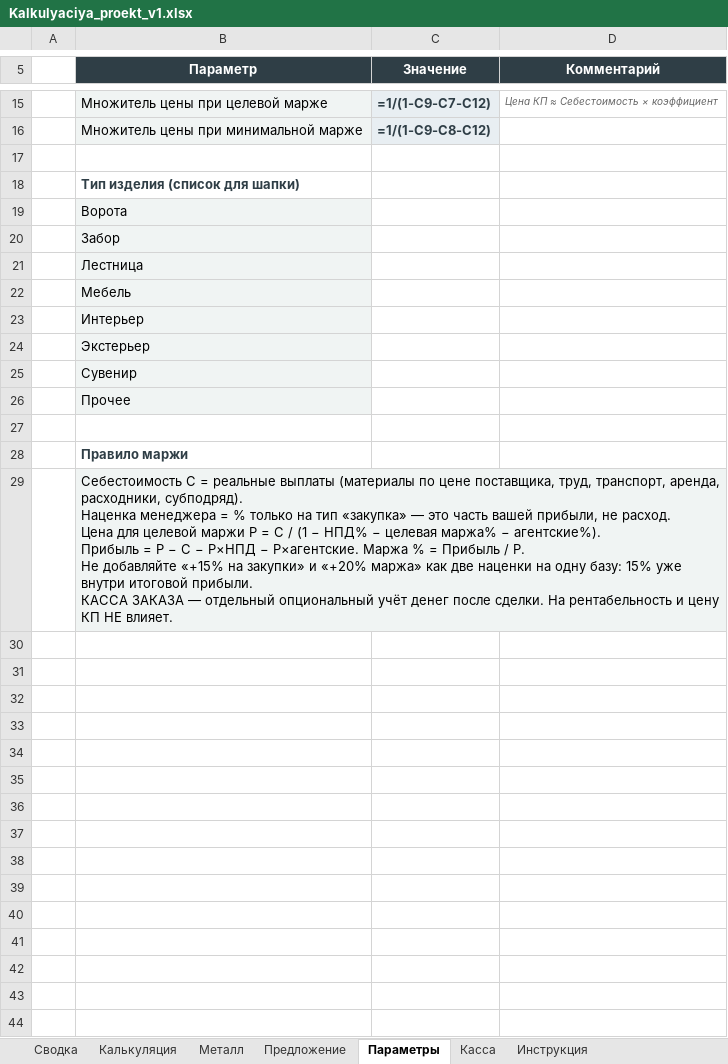
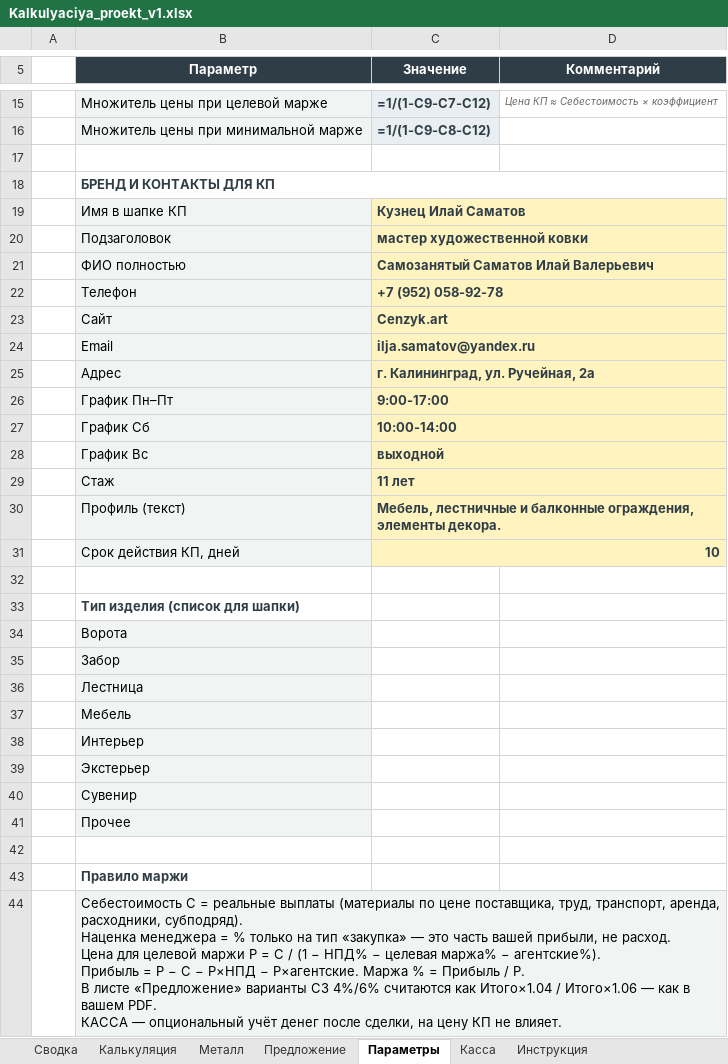
Before and after one commit to annashhe/cenzyk-art, an Excel workbook: templates/Kalkulyaciya_proekt_v1.xlsx, sheet Параметры, drawn as a sheet; only a part is shown, gaps mark what is left out; values as stored, in another font and other column widths than the file's, no borders; formulas without a stored value are shown as written; addresses are those after the commit; ↵ is a line break in a cell; the diff names each change by its address in the sheet, - before the commit and + after, or states it on an @@ line.

```diff
--- a/templates/Kalkulyaciya_proekt_v1.xlsx (sheet Параметры)
+++ b/templates/Kalkulyaciya_proekt_v1.xlsx (sheet Параметры)
+row 18:  | БРЕНД И КОНТАКТЫ ДЛЯ КП
+row 19:  | Имя в шапке КП | Кузнец Илай Саматов
+row 20:  | Подзаголовок | мастер художественной ковки
+row 21:  | ФИО полностью | Самозанятый Саматов Илай Валерьевич
+row 22:  | Телефон | +7 (952) 058-92-78
+row 23:  | Сайт | Cenzyk.art
+row 24:  | Email | ilja.samatov@yandex.ru
+row 25:  | Адрес | г. Калининград, ул. Ручейная, 2а
+row 26:  | График Пн–Пт | 9:00-17:00
+row 27:  | График Сб | 10:00-14:00
+row 28:  | График Вс | выходной
+row 29:  | Стаж | 11 лет
+row 30:  | Профиль (текст) | Мебель, лестничные и балконные ограждения, элементы декора.
+row 31:  | Срок действия КП, дней | 10
+row 32: (empty)
-B44 (Параметр): …/ P. ↵ Не добавляйте «+15% на закупки» и «+20% маржа» как две наценки на одну базу: 15% уже внутри итоговой прибыли. ↵ КАССА ЗАКАЗА — отдельный опциональный учёт денег после сделки. На рентабельность и цену КП НЕ влияет.
+B44 (Параметр): …/ P. ↵ В листе «Предложение» варианты СЗ 4%/6% считаются как Итого×1.04 / Итого×1.06 — как в вашем PDF. ↵ КАССА — опциональный учёт денег после сделки, на цену КП не влияет.
```
Also changed, not shown: sheet Предложение, hidden cells, templates/Калькуляция_проект_v1.xlsx, 1 other file.
